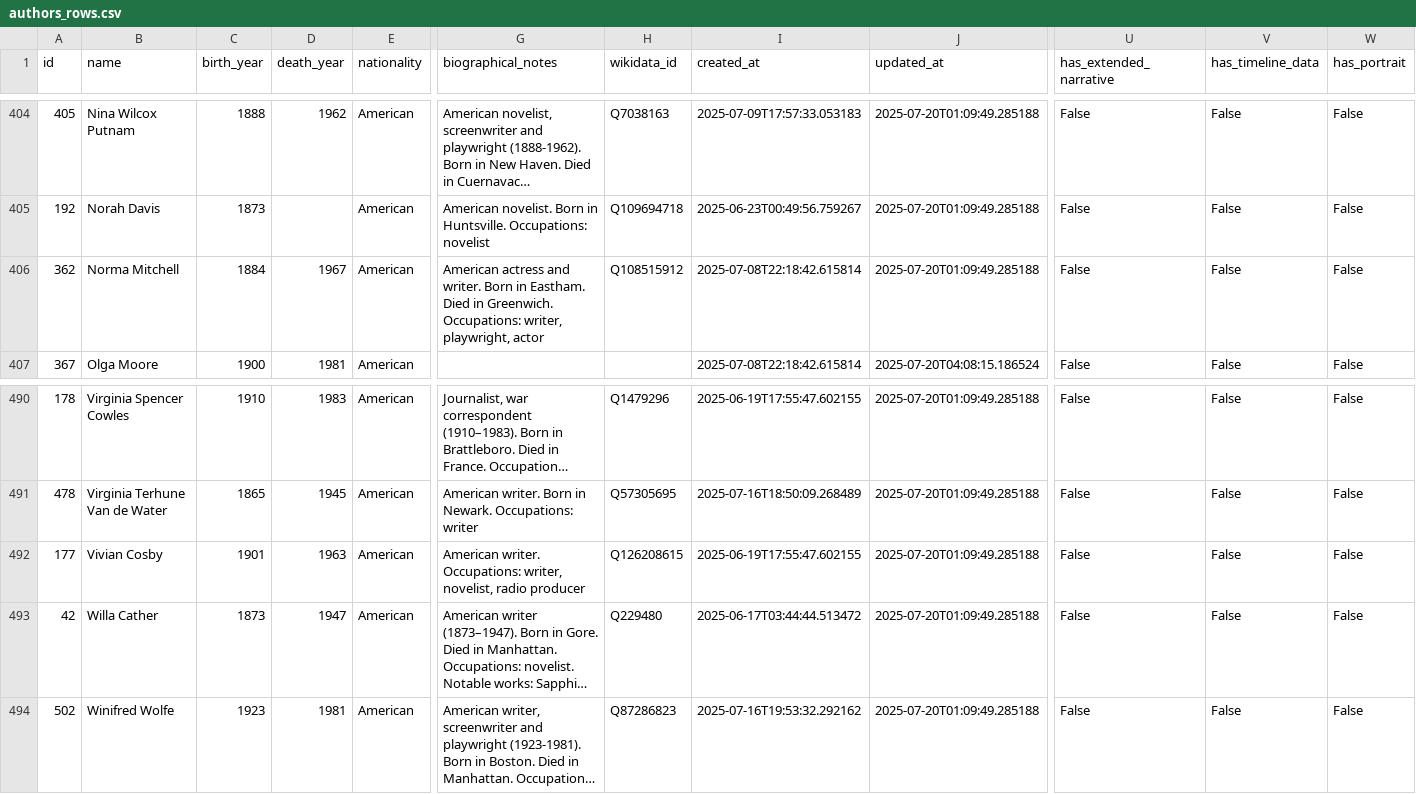
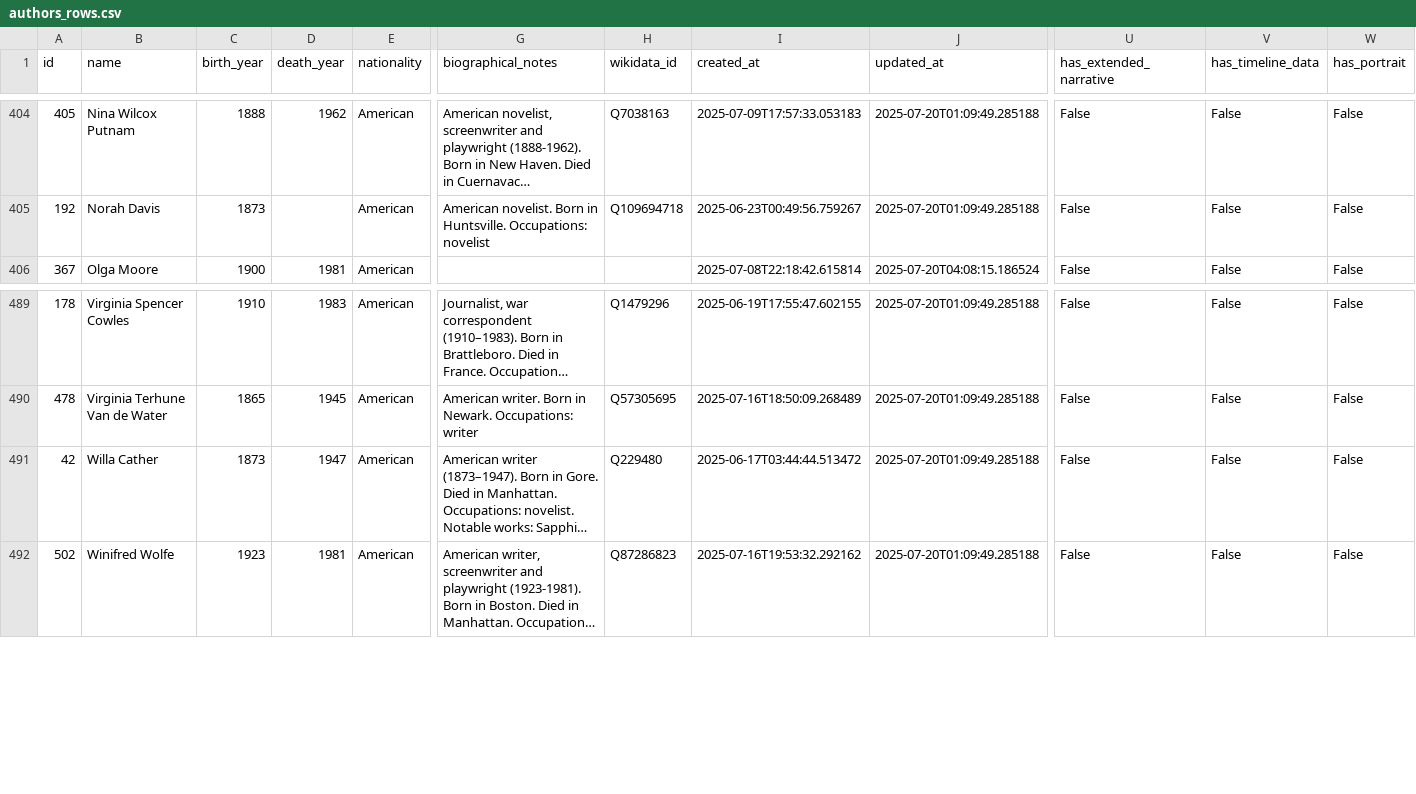
Before and after one commit to nonmodernist/her-hollywood-story, a CSV file: back-end-data/authors_rows.csv, drawn as a sheet; only a part is shown, gaps mark what is left out; long unchanged cells end in …; rows hold the shown columns only; the diff names each change by its address in the sheet, - before the commit and + after, or states it on an @@ line.

Commit message:
update data

```diff
--- a/back-end-data/authors_rows.csv
+++ b/back-end-data/authors_rows.csv
-row 406: 362 | Norma Mitchell | 1884 | 1967 | American | American actress and writer. Born in Eastham. Died in Greenwich. Occupations: writer, playwright, actor | Q108515912 | 2025-07-08T22:18:42.615814 | 2025-07-20T01:09:49.285188 | False | False | False
-row 492: 177 | Vivian Cosby | 1901 | 1963 | American | American writer. Occupations: writer, novelist, radio producer | Q126208615 | 2025-06-19T17:55:47.602155 | 2025-07-20T01:09:49.285188 | False | False | False
```
Also changed, not shown: back-end-data/films_rows.csv.
